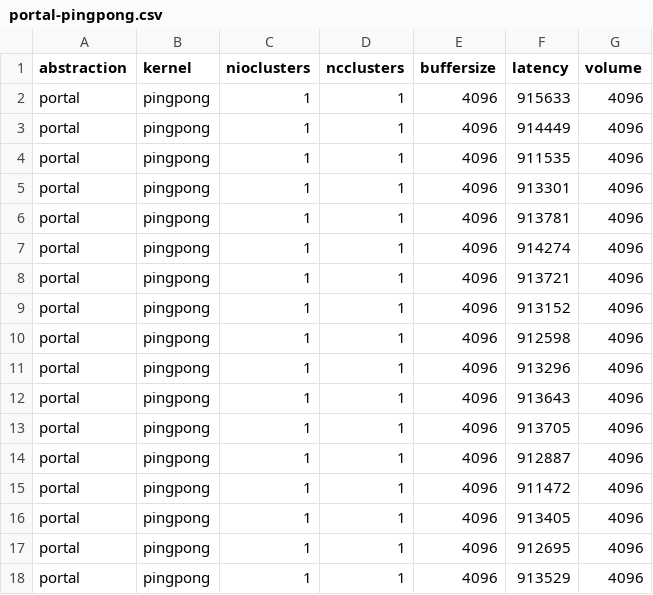
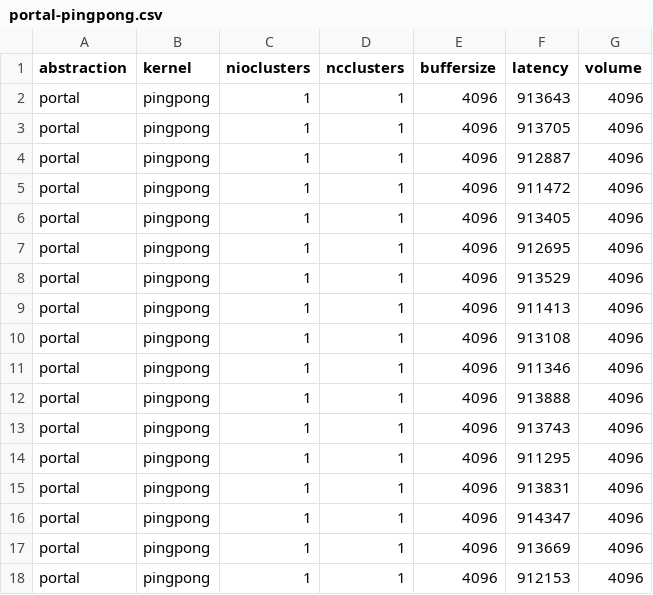
Before and after one commit to joaovicentesouto/tcc, a CSV file: experiments/cooked/portal-pingpong.csv, drawn as a sheet; only a part is shown; the shorter side is filled out with more unchanged rows; the diff names each change by its address in the sheet, - before the commit and + after, or states it on an @@ line.

Commit message:
Bug Fix: Removes warnup data

```diff
--- a/experiments/cooked/portal-pingpong.csv
+++ b/experiments/cooked/portal-pingpong.csv
-row 2: portal | pingpong | 1 | 1 | 4096 | 915633 | 4096
-row 3: portal | pingpong | 1 | 1 | 4096 | 914449 | 4096
-row 4: portal | pingpong | 1 | 1 | 4096 | 911535 | 4096
-row 5: portal | pingpong | 1 | 1 | 4096 | 913301 | 4096
-row 6: portal | pingpong | 1 | 1 | 4096 | 913781 | 4096
-row 7: portal | pingpong | 1 | 1 | 4096 | 914274 | 4096
-row 8: portal | pingpong | 1 | 1 | 4096 | 913721 | 4096
-row 9: portal | pingpong | 1 | 1 | 4096 | 913152 | 4096
-row 10: portal | pingpong | 1 | 1 | 4096 | 912598 | 4096
-row 11: portal | pingpong | 1 | 1 | 4096 | 913296 | 4096
```
Also changed, not shown: experiments/cooked/mailbox-pingpong.csv, 6 other files.
